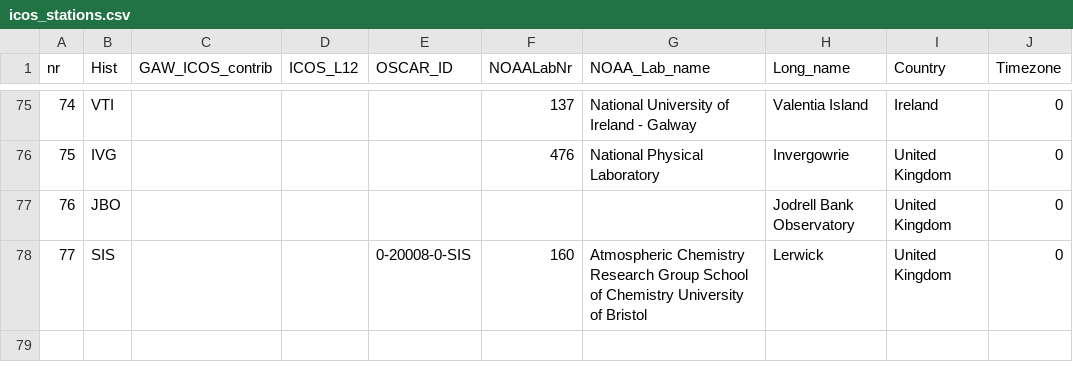
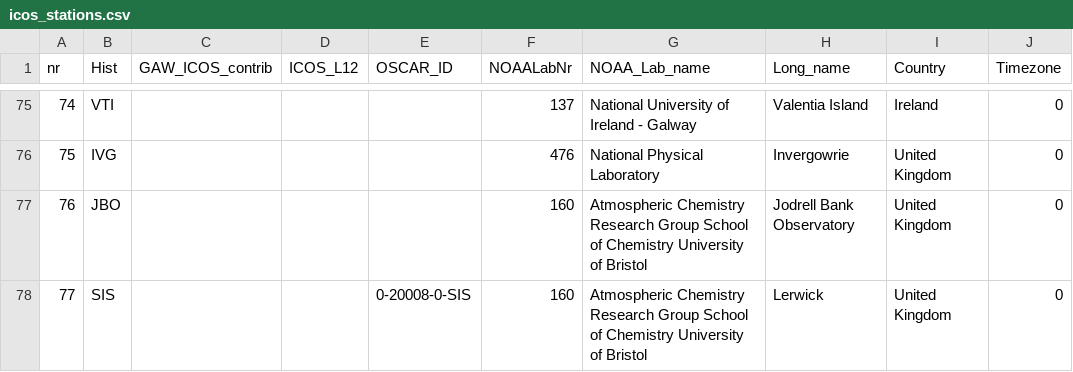
Before and after one commit to ICOS-Carbon-Portal/obspack, a CSV file: input/icos_stations.csv, drawn as a sheet; only a part is shown, gaps mark what is left out; the diff names each change by its address in the sheet, - before the commit and + after, or states it on an @@ line.

Commit message:
update icos_stations.csv

```diff
--- a/input/icos_stations.csv
+++ b/input/icos_stations.csv
-F77 (NOAALabNr): (empty)
+F77 (NOAALabNr): 160
-G77 (NOAA_Lab_name): (empty)
+G77 (NOAA_Lab_name): Atmospheric Chemistry Research Group School of Chemistry University of Bristol
```
